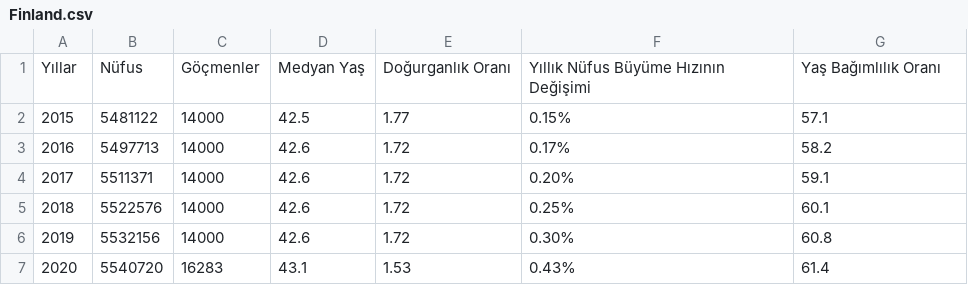
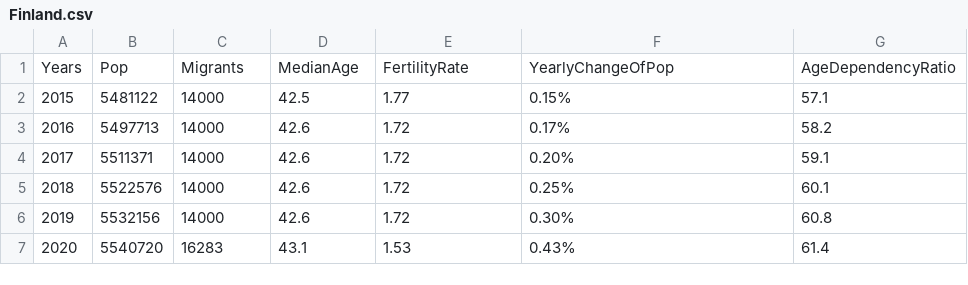
Before and after one commit to GunEfe/Data_Visualization_Project, a CSV file: Finland.csv, drawn as a sheet.

Commit message:
Update Finland.csv

```diff
--- a/Finland.csv
+++ b/Finland.csv
@@ -1,2 +1,2 @@
-Yıllar,Nüfus,Göçmenler,Medyan Yaş,Doğurganlık Oranı,Yıllık Nüfus Büyüme Hızının Değişimi,Yaş Bağımlılık Oranı
+Years,Pop,Migrants,MedianAge,FertilityRate,YearlyChangeOfPop,AgeDependencyRatio
 2015,5481122,14000,42.5,1.77,0.15%,57.1
```
